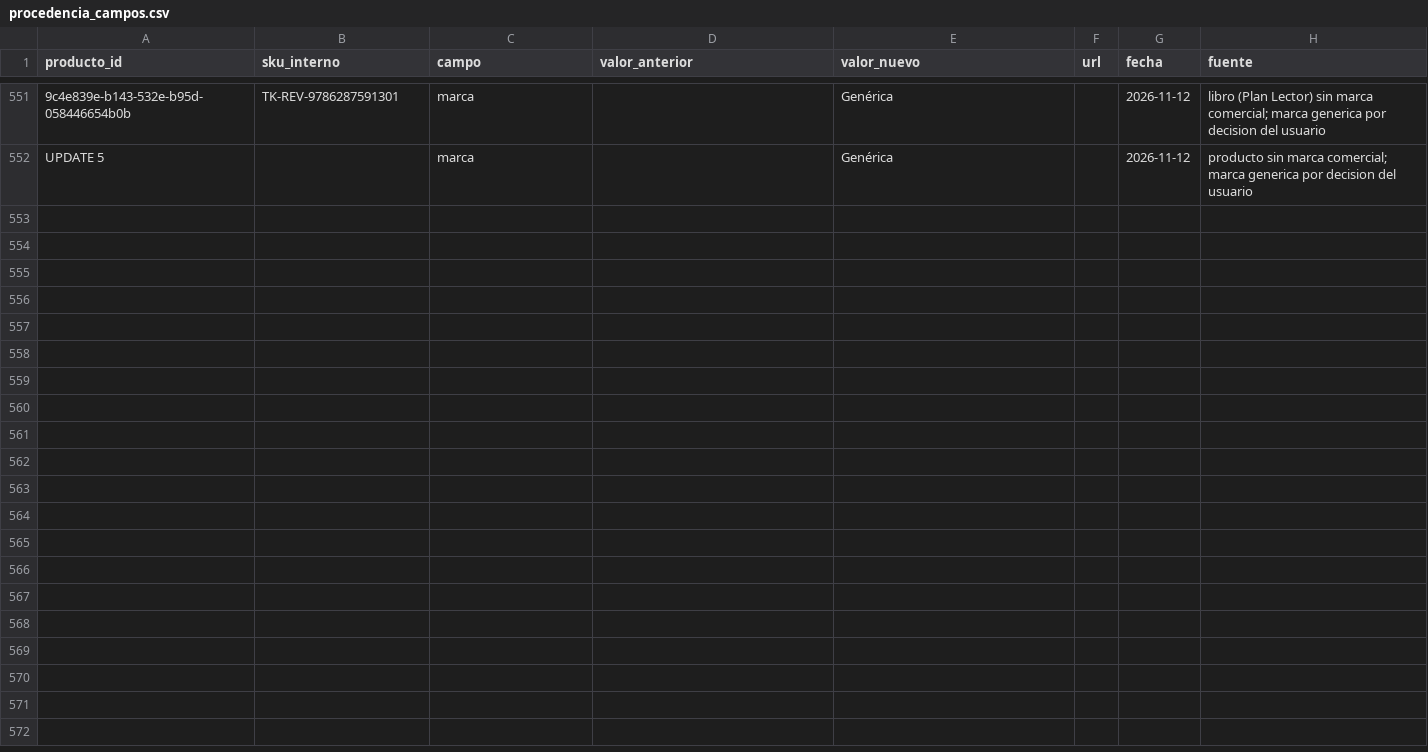
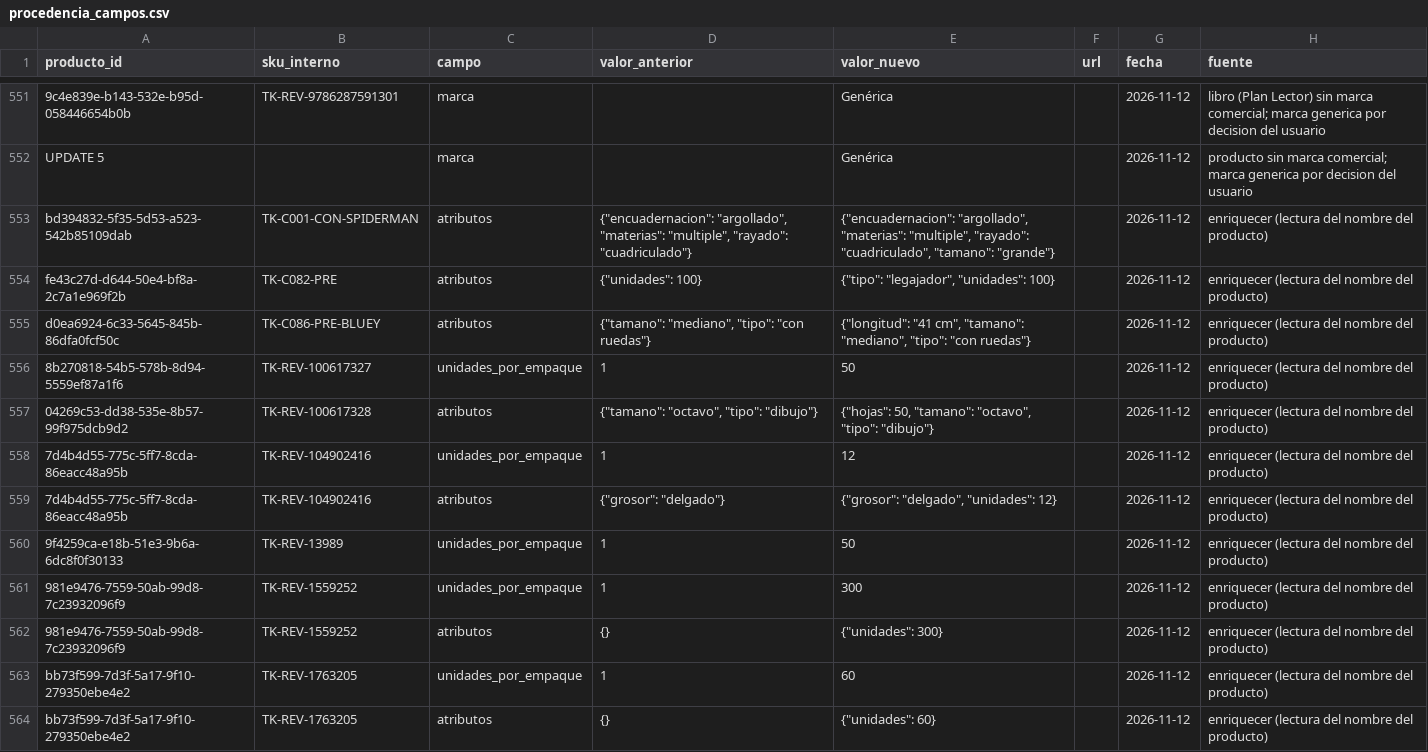
Before and after one commit to Tukit-Col/FINAL, a CSV file: datos/catalogo/procedencia_campos.csv, drawn as a sheet; only a part is shown, gaps mark what is left out; the diff covers the shown part only; the diff names each change by its address in the sheet, - before the commit and + after, or states it on an @@ line.

Commit message:
Embeddings Gemini para todo el catalogo y huellas volcadas al CSV

```diff
--- a/datos/catalogo/procedencia_campos.csv
+++ b/datos/catalogo/procedencia_campos.csv
+row 553: bd394832-5f35-5d53-a523-542b85109dab | TK-C001-CON-SPIDERMAN | atributos | {"encuadernacion": "argollado", "materias": "multiple", "rayado": "cuadriculado"} | {"encuadernacion": "argollado", "materias": "multiple", "rayado": "cuadriculado", "tamano": "grande"} |  | 2026-11-12 | enriquecer (lectura del nombre del producto)
+row 554: fe43c27d-d644-50e4-bf8a-2c7a1e969f2b | TK-C082-PRE | atributos | {"unidades": 100} | {"tipo": "legajador", "unidades": 100} |  | 2026-11-12 | enriquecer (lectura del nombre del producto)
+row 555: d0ea6924-6c33-5645-845b-86dfa0fcf50c | TK-C086-PRE-BLUEY | atributos | {"tamano": "mediano", "tipo": "con ruedas"} | {"longitud": "41 cm", "tamano": "mediano", "tipo": "con ruedas"} |  | 2026-11-12 | enriquecer (lectura del nombre del producto)
+row 556: 8b270818-54b5-578b-8d94-5559ef87a1f6 | TK-REV-100617327 | unidades_por_empaque | 1 | 50 |  | 2026-11-12 | enriquecer (lectura del nombre del producto)
+row 557: 04269c53-dd38-535e-8b57-99f975dcb9d2 | TK-REV-100617328 | atributos | {"tamano": "octavo", "tipo": "dibujo"} | {"hojas": 50, "tamano": "octavo", "tipo": "dibujo"} |  | 2026-11-12 | enriquecer (lectura del nombre del producto)
+row 558: 7d4b4d55-775c-5ff7-8cda-86eacc48a95b | TK-REV-104902416 | unidades_por_empaque | 1 | 12 |  | 2026-11-12 | enriquecer (lectura del nombre del producto)
+row 559: 7d4b4d55-775c-5ff7-8cda-86eacc48a95b | TK-REV-104902416 | atributos | {"grosor": "delgado"} | {"grosor": "delgado", "unidades": 12} |  | 2026-11-12 | enriquecer (lectura del nombre del producto)
+row 560: 9f4259ca-e18b-51e3-9b6a-6dc8f0f30133 | TK-REV-13989 | unidades_por_empaque | 1 | 50 |  | 2026-11-12 | enriquecer (lectura del nombre del producto)
+row 561: 981e9476-7559-50ab-99d8-7c23932096f9 | TK-REV-1559252 | unidades_por_empaque | 1 | 300 |  | 2026-11-12 | enriquecer (lectura del nombre del producto)
+row 562: 981e9476-7559-50ab-99d8-7c23932096f9 | TK-REV-1559252 | atributos | {} | {"unidades": 300} |  | 2026-11-12 | enriquecer (lectura del nombre del producto)
+row 563: bb73f599-7d3f-5a17-9f10-279350ebe4e2 | TK-REV-1763205 | unidades_por_empaque | 1 | 60 |  | 2026-11-12 | enriquecer (lectura del nombre del producto)
+row 564: bb73f599-7d3f-5a17-9f10-279350ebe4e2 | TK-REV-1763205 | atributos | {} | {"unidades": 60} |  | 2026-11-12 | enriquecer (lectura del nombre del producto)
```
Also changed, not shown: 11 added rows elsewhere in this file, 2 other files.
